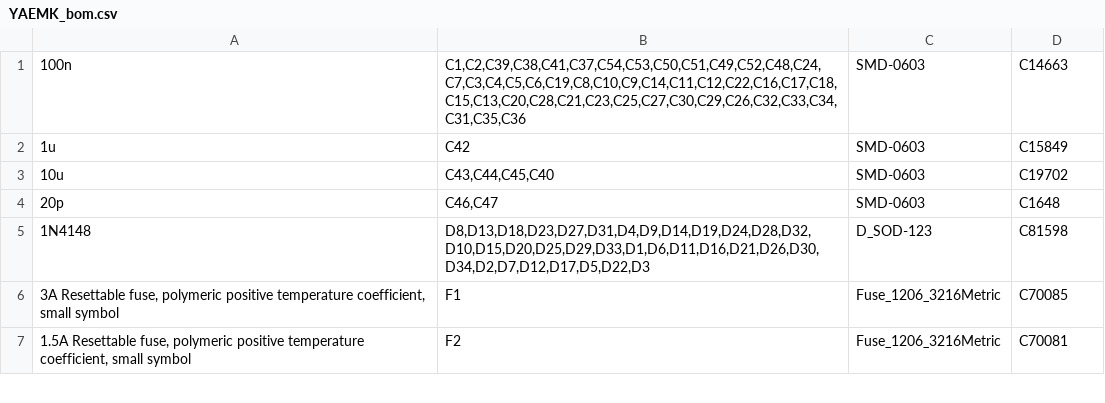
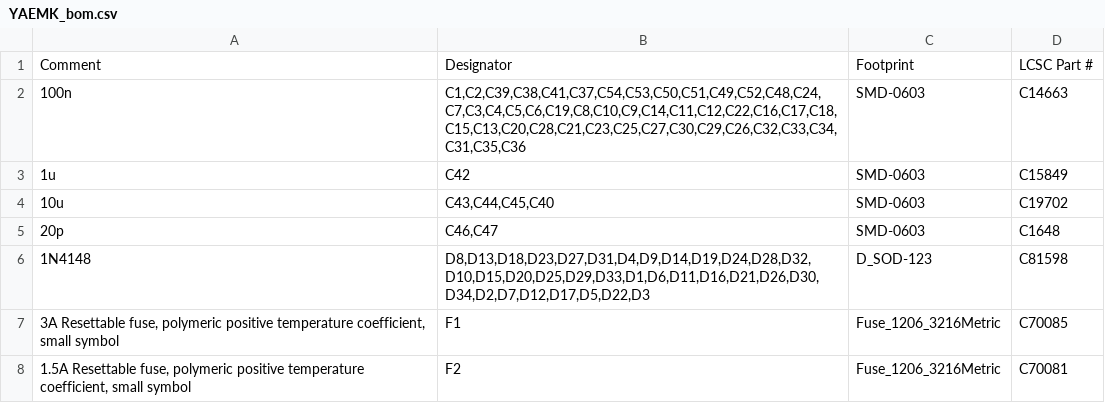
Before and after one commit to KarlK90/yaemk-split-kb, a CSV file: PCB/assembly/YAEMK_bom.csv, drawn as a sheet; only a part is shown; the diff names each change by its address in the sheet, - before the commit and + after, or states it on an @@ line.

Commit message:
Update JLC BOM with correct header

```diff
--- a/PCB/assembly/YAEMK_bom.csv
+++ b/PCB/assembly/YAEMK_bom.csv
+row 1: Comment | Designator | Footprint | LCSC Part #
```
